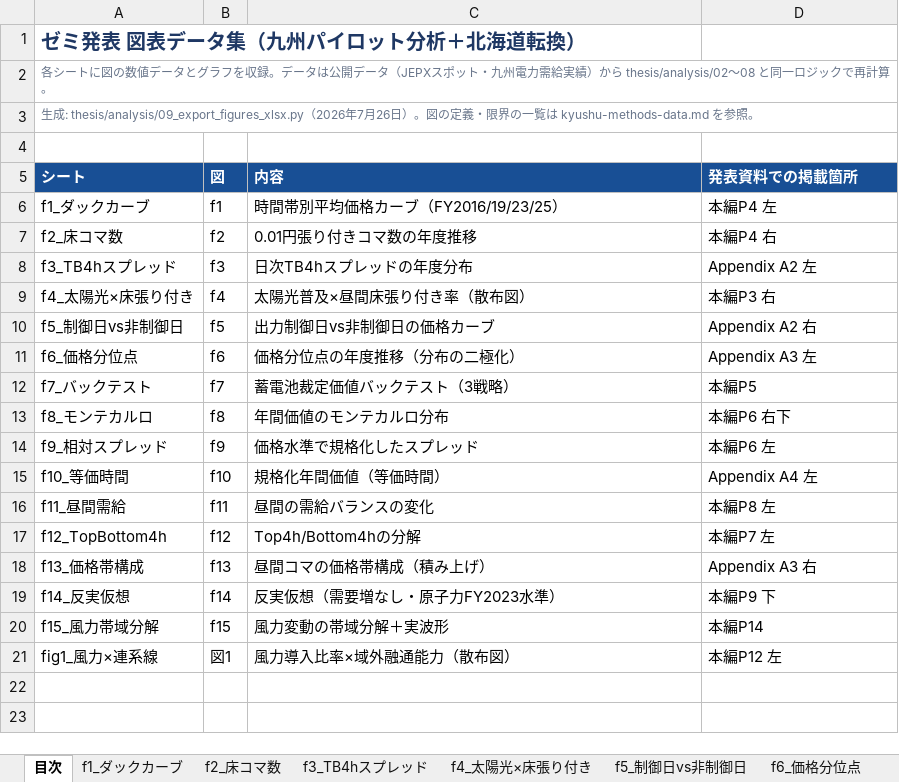
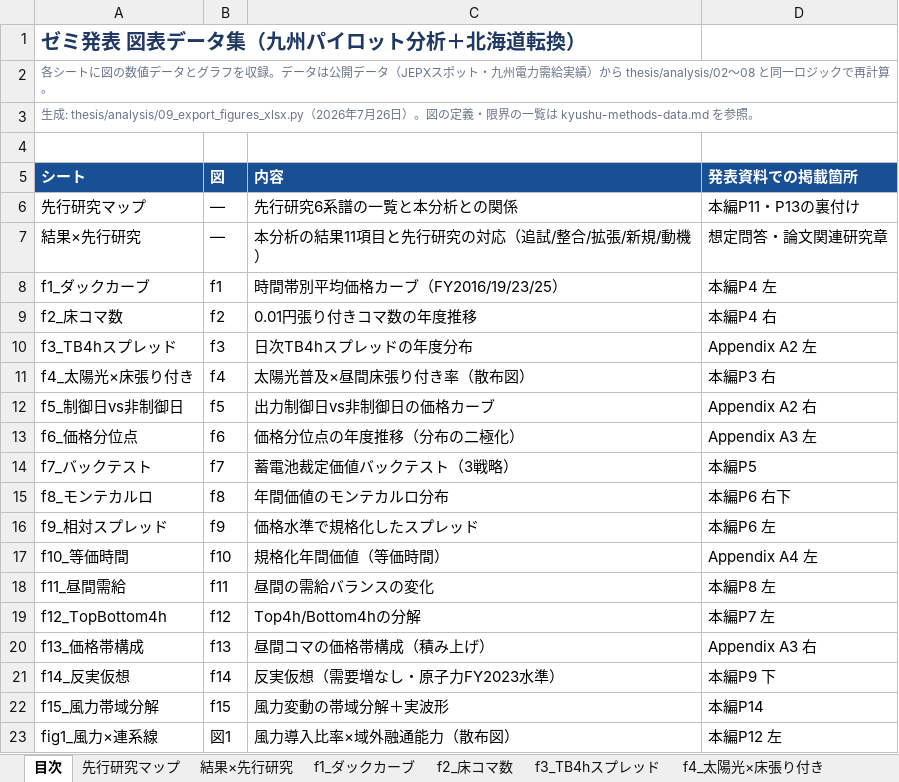
Before and after one commit to dikbb69/work, an Excel workbook: thesis/slides/ゼミ発表_図表データ.xlsx, sheet 目次, drawn as a sheet; values as stored, in another font and other column widths than the file's, no borders; the diff names each change by its address in the sheet, - before the commit and + after, or states it on an @@ line.

```diff
--- a/thesis/slides/ゼミ発表_図表データ.xlsx (sheet 目次)
+++ b/thesis/slides/ゼミ発表_図表データ.xlsx (sheet 目次)
+sheet tab: 先行研究マップ
+sheet tab: 結果×先行研究
+row 6: 先行研究マップ | — | 先行研究6系譜の一覧と本分析との関係 | 本編P11・P13の裏付け
+row 7: 結果×先行研究 | — | 本分析の結果11項目と先行研究の対応（追試/整合/拡張/新規/動機） | 想定問答・論文関連研究章
```
Also changed, not shown: charts or pictures, 3 other files.
